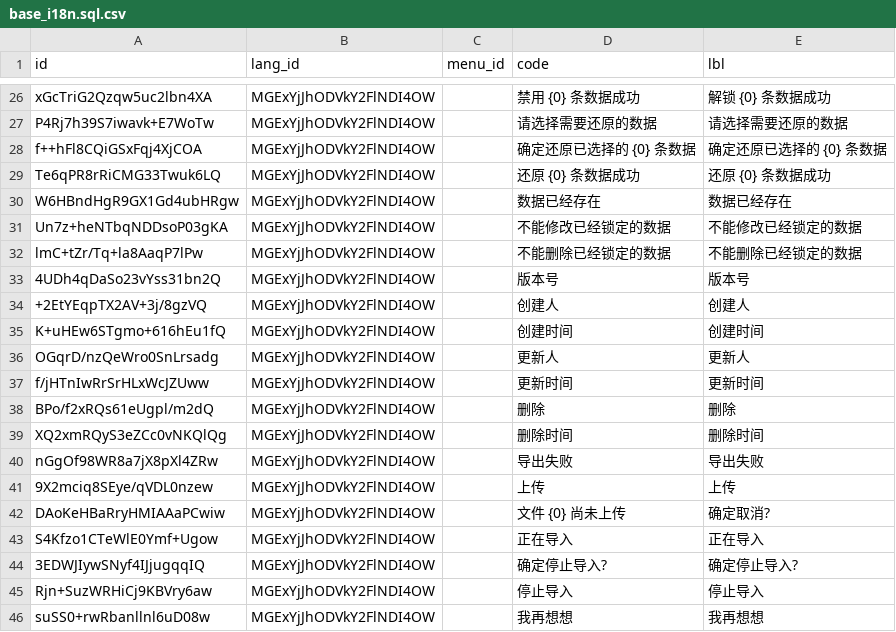
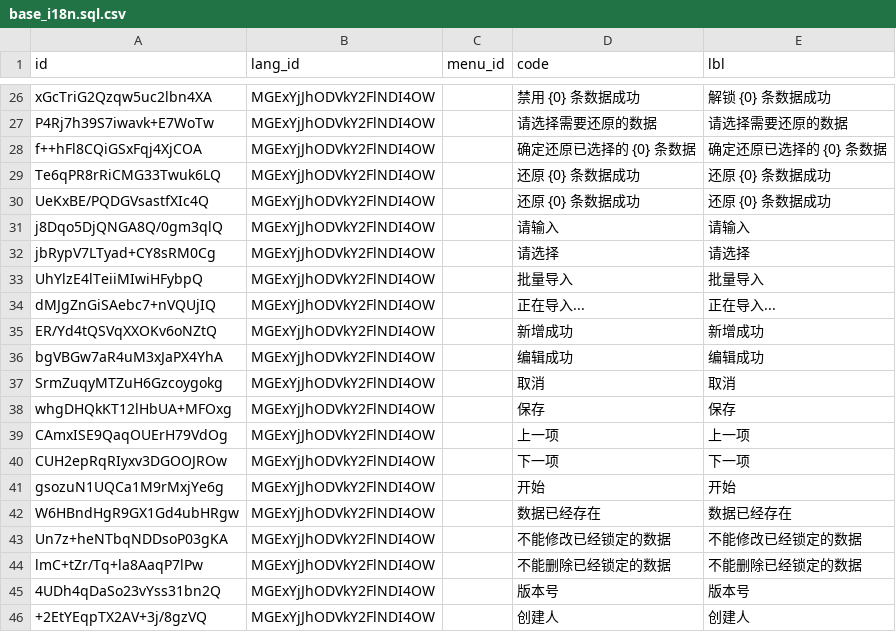
Before and after one commit to shakesoft/nest, a CSV file: codegen/src/tables/base/base_i18n.sql.csv, drawn as a sheet; only a part is shown, gaps mark what is left out; the shorter side is filled out with more unchanged rows; the diff names each change by its address in the sheet, - before the commit and + after, or states it on an @@ line.

```diff
--- a/codegen/src/tables/base/base_i18n.sql.csv
+++ b/codegen/src/tables/base/base_i18n.sql.csv
+row 30: UeKxBE/PQDGVsastfXIc4Q | MGExYjJhODVkY2FlNDI4OW |  | 还原 {0} 条数据成功 | 还原 {0} 条数据成功
+row 31: j8Dqo5DjQNGA8Q/0gm3qlQ | MGExYjJhODVkY2FlNDI4OW |  | 请输入 | 请输入
+row 32: jbRypV7LTyad+CY8sRM0Cg | MGExYjJhODVkY2FlNDI4OW |  | 请选择 | 请选择
+row 33: UhYlzE4lTeiiMIwiHFybpQ | MGExYjJhODVkY2FlNDI4OW |  | 批量导入 | 批量导入
+row 34: dMJgZnGiSAebc7+nVQUjIQ | MGExYjJhODVkY2FlNDI4OW |  | 正在导入... | 正在导入...
+row 35: ER/Yd4tQSVqXXOKv6oNZtQ | MGExYjJhODVkY2FlNDI4OW |  | 新增成功 | 新增成功
+row 36: bgVBGw7aR4uM3xJaPX4YhA | MGExYjJhODVkY2FlNDI4OW |  | 编辑成功 | 编辑成功
+row 37: SrmZuqyMTZuH6Gzcoygokg | MGExYjJhODVkY2FlNDI4OW |  | 取消 | 取消
+row 38: whgDHQkKT12lHbUA+MFOxg | MGExYjJhODVkY2FlNDI4OW |  | 保存 | 保存
+row 39: CAmxISE9QaqOUErH79VdOg | MGExYjJhODVkY2FlNDI4OW |  | 上一项 | 上一项
+row 40: CUH2epRqRIyxv3DGOOJROw | MGExYjJhODVkY2FlNDI4OW |  | 下一项 | 下一项
+row 41: gsozuN1UQCa1M9rMxjYe6g | MGExYjJhODVkY2FlNDI4OW |  | 开始 | 开始
```
Also changed, not shown: 1 other file.
